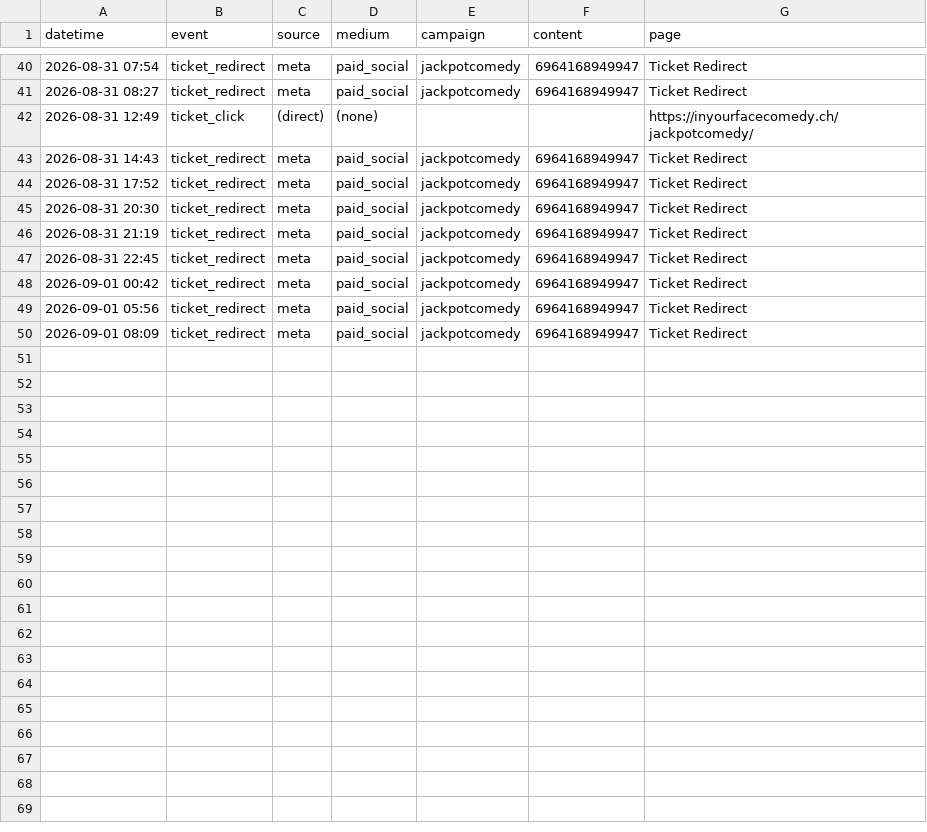
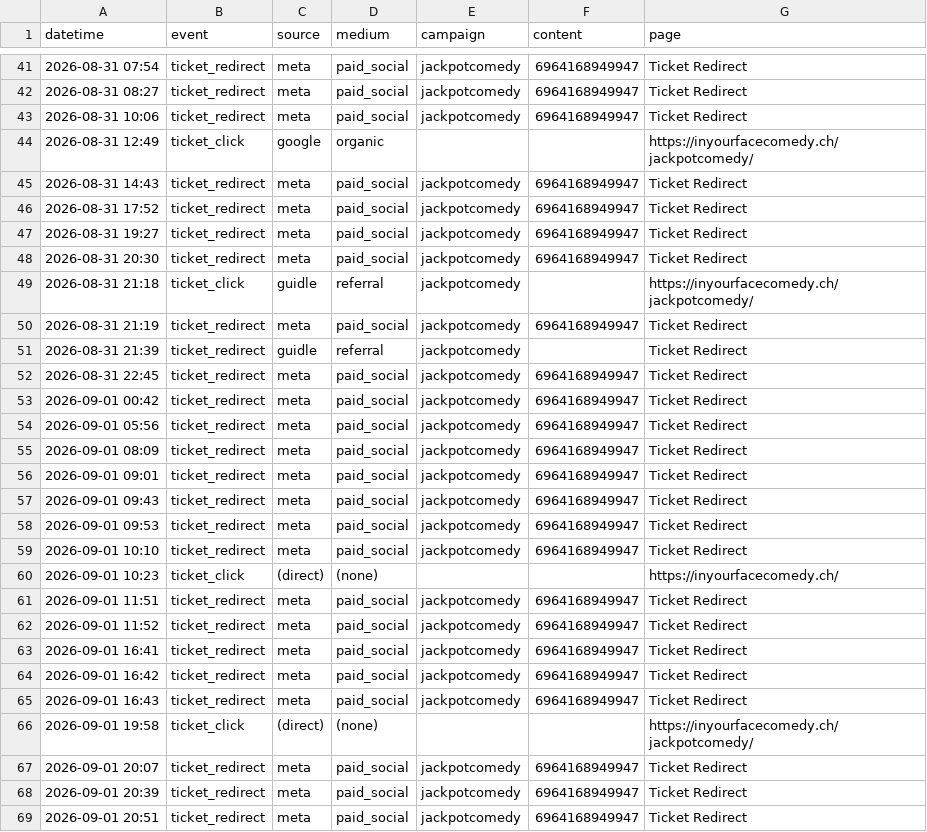
Before and after one commit to harryf/inyourfacecomedy, a CSV file: assets/reports/jackpotcomedy.csv, drawn as a sheet; only a part is shown, gaps mark what is left out; the diff covers the shown part only.

Commit message:
chore: refresh show traffic reports from GA

```diff
--- a/assets/reports/jackpotcomedy.csv
+++ b/assets/reports/jackpotcomedy.csv
@@ -41,7 +42,11 @@ datetime,event,source,medium,campaign,content,page
 2026-08-31 08:27,ticket_redirect,meta,paid_social,jackpotcomedy,6964168949947,Ticket Redirect
-2026-08-31 12:49,ticket_click,(direct),(none),,,https://inyourfacecomedy.ch/jackpotcomedy/
+2026-08-31 10:06,ticket_redirect,meta,paid_social,jackpotcomedy,6964168949947,Ticket Redirect
+2026-08-31 12:49,ticket_click,google,organic,,,https://inyourfacecomedy.ch/jackpotcomedy/
 2026-08-31 14:43,ticket_redirect,meta,paid_social,jackpotcomedy,6964168949947,Ticket Redirect
 2026-08-31 17:52,ticket_redirect,meta,paid_social,jackpotcomedy,6964168949947,Ticket Redirect
+2026-08-31 19:27,ticket_redirect,meta,paid_social,jackpotcomedy,6964168949947,Ticket Redirect
 2026-08-31 20:30,ticket_redirect,meta,paid_social,jackpotcomedy,6964168949947,Ticket Redirect
+2026-08-31 21:18,ticket_click,guidle,referral,jackpotcomedy,,https://inyourfacecomedy.ch/jackpotcomedy/
 2026-08-31 21:19,ticket_redirect,meta,paid_social,jackpotcomedy,6964168949947,Ticket Redirect
+2026-08-31 21:39,ticket_redirect,guidle,referral,jackpotcomedy,,Ticket Redirect
 2026-08-31 22:45,ticket_redirect,meta,paid_social,jackpotcomedy,6964168949947,Ticket Redirect
@@ -50 +55,15 @@ datetime,event,source,medium,campaign,content,page
 2026-09-01 08:09,ticket_redirect,meta,paid_social,jackpotcomedy,6964168949947,Ticket Redirect
+2026-09-01 09:01,ticket_redirect,meta,paid_social,jackpotcomedy,6964168949947,Ticket Redirect
+2026-09-01 09:43,ticket_redirect,meta,paid_social,jackpotcomedy,6964168949947,Ticket Redirect
+2026-09-01 09:53,ticket_redirect,meta,paid_social,jackpotcomedy,6964168949947,Ticket Redirect
+2026-09-01 10:10,ticket_redirect,meta,paid_social,jackpotcomedy,6964168949947,Ticket Redirect
+2026-09-01 10:23,ticket_click,(direct),(none),,,https://inyourfacecomedy.ch/
+2026-09-01 11:51,ticket_redirect,meta,paid_social,jackpotcomedy,6964168949947,Ticket Redirect
+2026-09-01 11:52,ticket_redirect,meta,paid_social,jackpotcomedy,6964168949947,Ticket Redirect
+2026-09-01 16:41,ticket_redirect,meta,paid_social,jackpotcomedy,6964168949947,Ticket Redirect
+2026-09-01 16:42,ticket_redirect,meta,paid_social,jackpotcomedy,6964168949947,Ticket Redirect
+2026-09-01 16:43,ticket_redirect,meta,paid_social,jackpotcomedy,6964168949947,Ticket Redirect
+2026-09-01 19:58,ticket_click,(direct),(none),,,https://inyourfacecomedy.ch/jackpotcomedy/
+2026-09-01 20:07,ticket_redirect,meta,paid_social,jackpotcomedy,6964168949947,Ticket Redirect
+2026-09-01 20:39,ticket_redirect,meta,paid_social,jackpotcomedy,6964168949947,Ticket Redirect
+2026-09-01 20:51,ticket_redirect,meta,paid_social,jackpotcomedy,6964168949947,Ticket Redirect
```
Also changed, not shown: 7 added rows elsewhere in this file, assets/reports/comedybrew.csv, assets/reports/jokesjokesjokes.csv, 12 other files.
